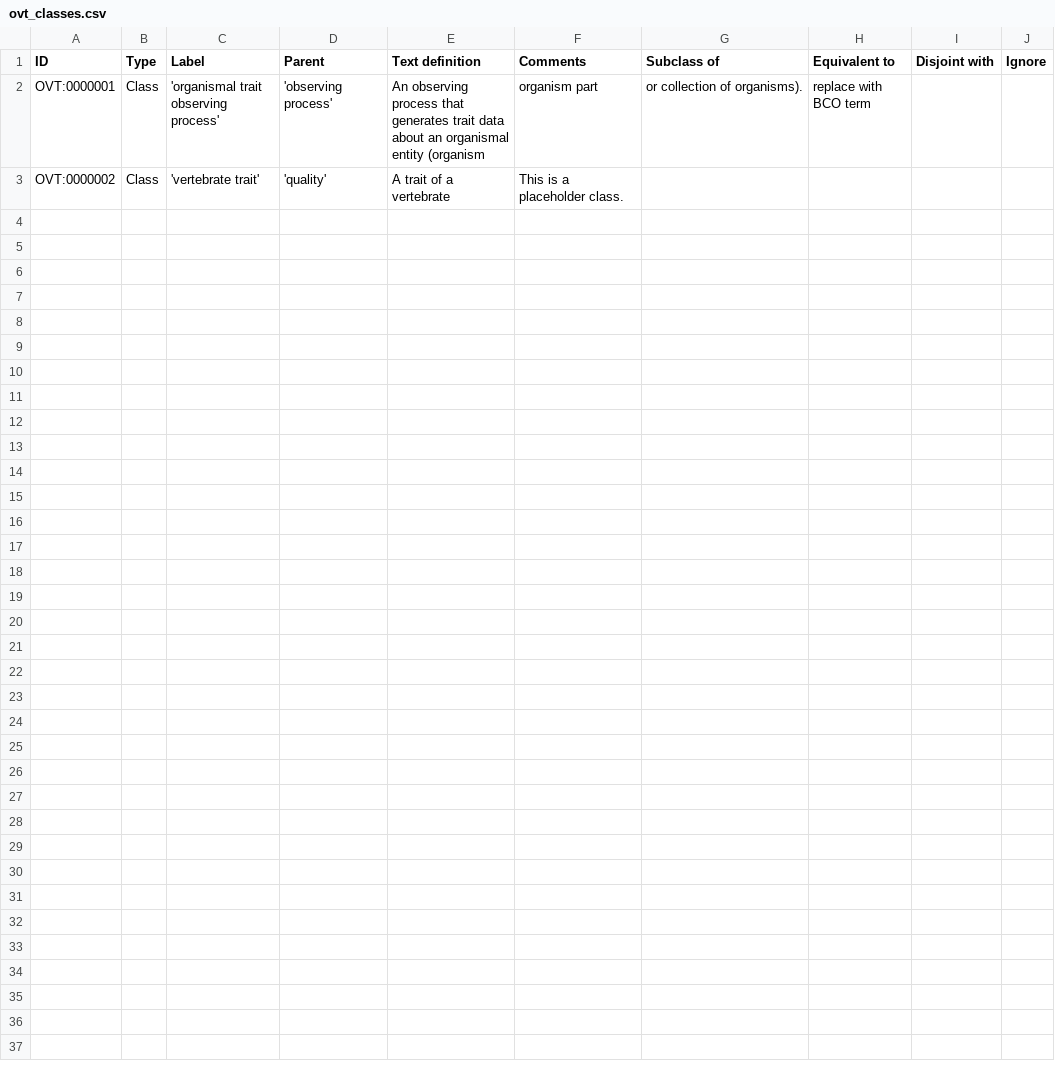
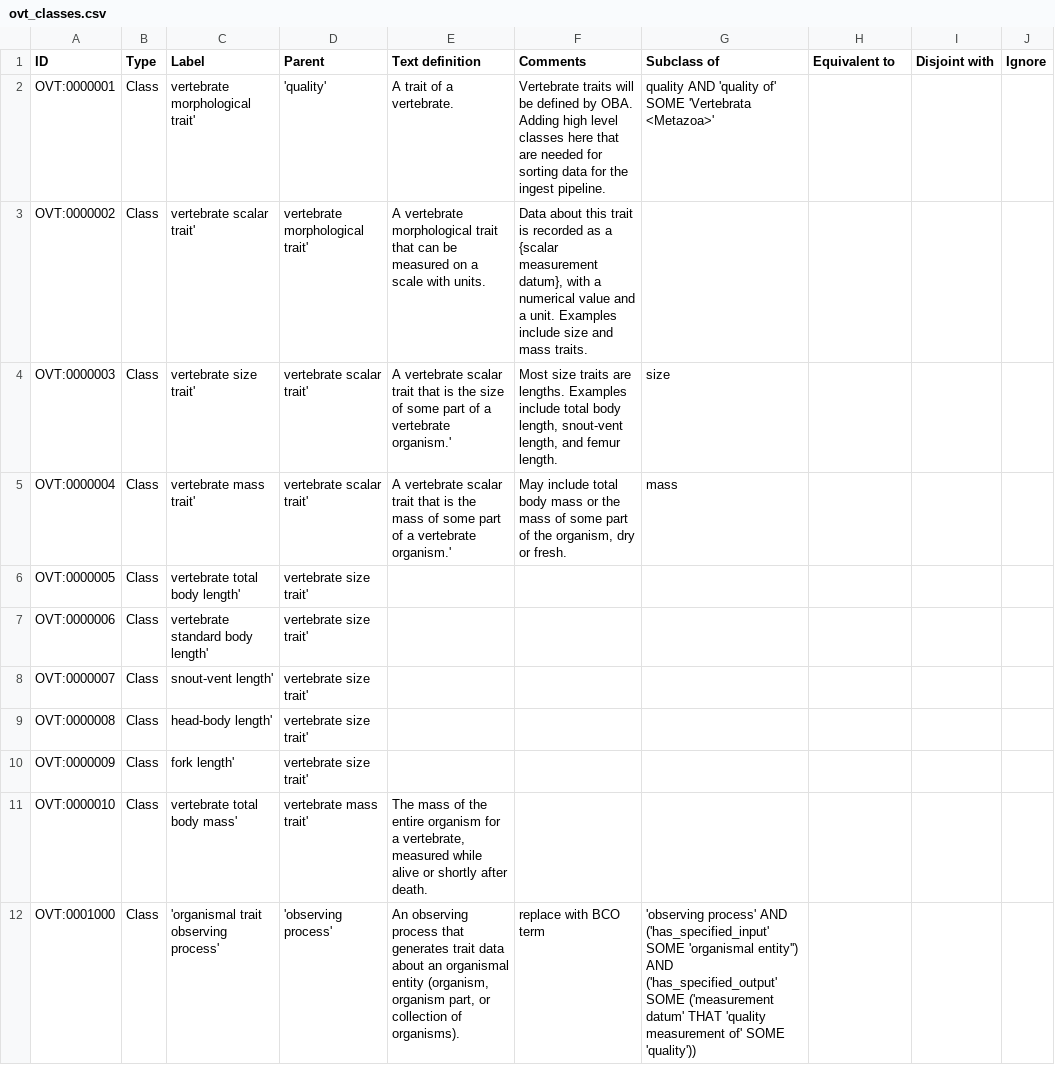
Before and after one commit to lbrensk/ovt, a CSV file: src/entities/ovt_classes.csv, drawn as a sheet.

Commit message:
add new ovt classes, import additional terms from pato and pco

```diff
--- a/src/entities/ovt_classes.csv
+++ b/src/entities/ovt_classes.csv
@@ -1,3 +1,12 @@
 ID,Type,Label,Parent,Text definition,Comments,Subclass of,Equivalent to,Disjoint with,Ignore
-OVT:0000001,Class,'organismal trait observing process','observing process',An observing process that generates trait data about an organismal entity (organism, organism part, or collection of organisms).,replace with BCO term,,,,
-OVT:0000002,Class,'vertebrate trait','quality',A trait of a vertebrate,This is a placeholder class.,,,,
+OVT:0000001,Class,vertebrate morphological trait','quality',A trait of a vertebrate.,Vertebrate traits will be defined by OBA. Adding high level classes here that are needed for sorting data for the ingest pipeline.,"quality AND 'quality of' SOME 'Vertebrata <Metazoa>'",,,
+OVT:0000002,Class,vertebrate scalar trait',vertebrate morphological trait',A vertebrate morphological trait that can be measured on a scale with units. ,"Data about this trait is recorded as a {scalar measurement datum}, with a numerical value and a unit. Examples include size and mass traits.",,,,
+OVT:0000003,Class,vertebrate size trait',vertebrate scalar trait',A vertebrate scalar trait that is the size of some part of a vertebrate organism.',"Most size traits are lengths. Examples include total body length, snout-vent length, and femur length.",size,,,
+OVT:0000004,Class,vertebrate mass trait',vertebrate scalar trait',A vertebrate scalar trait that is the mass of some part of a vertebrate organism.',"May include total body mass or the mass of some part of the organism, dry or fresh.",mass,,,
+OVT:0000005,Class,vertebrate total body length',vertebrate size trait',,,,,,
+OVT:0000006,Class,vertebrate standard body length',vertebrate size trait',,,,,,
+OVT:0000007,Class,snout-vent length',vertebrate size trait',,,,,,
+OVT:0000008,Class,head-body length',vertebrate size trait',,,,,,
+OVT:0000009,Class,fork length',vertebrate size trait',,,,,,
+OVT:0000010,Class,vertebrate total body mass',vertebrate mass trait',"The mass of the entire organism for a vertebrate, measured while alive or shortly after death.",,,,,
+OVT:0001000,Class,'organismal trait observing process','observing process',"An observing process that generates trait data about an organismal entity (organism, organism part,  or collection of organisms).",replace with BCO term,"'observing process' AND ('has_specified_input' SOME 'organismal entity'') AND ('has_specified_output' SOME ('measurement datum' THAT 'quality measurement of' SOME 'quality'))"
```
Also changed, not shown: 2 other files.
